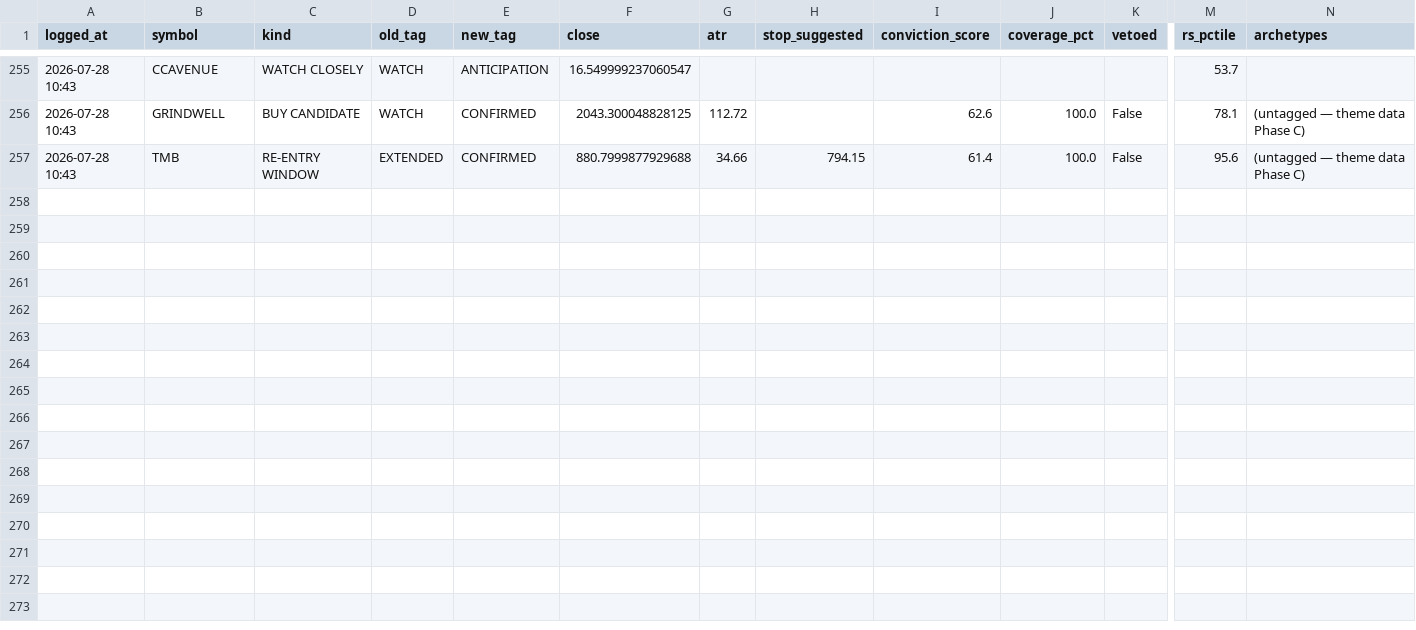
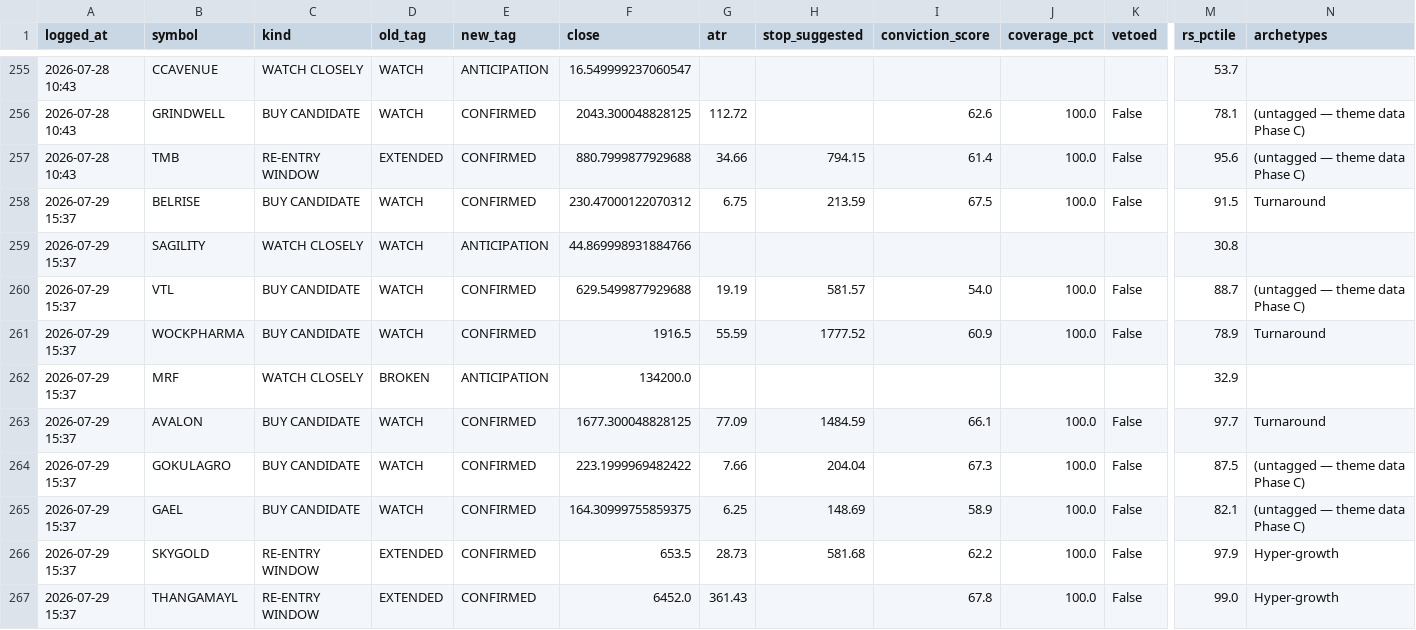
Before and after one commit to kartikeyaav/Golden-Stock, a CSV file: multibagger_screener/multibagger_screener/journal/signals_journal.csv, drawn as a sheet; only a part is shown, gaps mark what is left out; rows hold the shown columns only; the diff names each change by its address in the sheet, - before the commit and + after, or states it on an @@ line.

```diff
--- a/multibagger_screener/multibagger_screener/journal/signals_journal.csv
+++ b/multibagger_screener/multibagger_screener/journal/signals_journal.csv
+row 258: 2026-07-29 15:37 | BELRISE | BUY CANDIDATE | WATCH | CONFIRMED | 230.47000122070312 | 6.75 | 213.59 | 67.5 | 100.0 | False | 91.5 | Turnaround
+row 259: 2026-07-29 15:37 | SAGILITY | WATCH CLOSELY | WATCH | ANTICIPATION | 44.869998931884766 |  |  |  |  |  | 30.8
+row 260: 2026-07-29 15:37 | VTL | BUY CANDIDATE | WATCH | CONFIRMED | 629.5499877929688 | 19.19 | 581.57 | 54.0 | 100.0 | False | 88.7 | (untagged — theme data Phase C)
+row 261: 2026-07-29 15:37 | WOCKPHARMA | BUY CANDIDATE | WATCH | CONFIRMED | 1916.5 | 55.59 | 1777.52 | 60.9 | 100.0 | False | 78.9 | Turnaround
+row 262: 2026-07-29 15:37 | MRF | WATCH CLOSELY | BROKEN | ANTICIPATION | 134200.0 |  |  |  |  |  | 32.9
+row 263: 2026-07-29 15:37 | AVALON | BUY CANDIDATE | WATCH | CONFIRMED | 1677.300048828125 | 77.09 | 1484.59 | 66.1 | 100.0 | False | 97.7 | Turnaround
+row 264: 2026-07-29 15:37 | GOKULAGRO | BUY CANDIDATE | WATCH | CONFIRMED | 223.1999969482422 | 7.66 | 204.04 | 67.3 | 100.0 | False | 87.5 | (untagged — theme data Phase C)
+row 265: 2026-07-29 15:37 | GAEL | BUY CANDIDATE | WATCH | CONFIRMED | 164.30999755859375 | 6.25 | 148.69 | 58.9 | 100.0 | False | 82.1 | (untagged — theme data Phase C)
+row 266: 2026-07-29 15:37 | SKYGOLD | RE-ENTRY WINDOW | EXTENDED | CONFIRMED | 653.5 | 28.73 | 581.68 | 62.2 | 100.0 | False | 97.9 | Hyper-growth
+row 267: 2026-07-29 15:37 | THANGAMAYL | RE-ENTRY WINDOW | EXTENDED | CONFIRMED | 6452.0 | 361.43 |  | 67.8 | 100.0 | False | 99.0 | Hyper-growth
```
Also changed, not shown: multibagger_screener/multibagger_screener/journal/entry_signals.csv, multibagger_screener/multibagger_screener/journal/journal_outcomes.csv, 13 other files.
